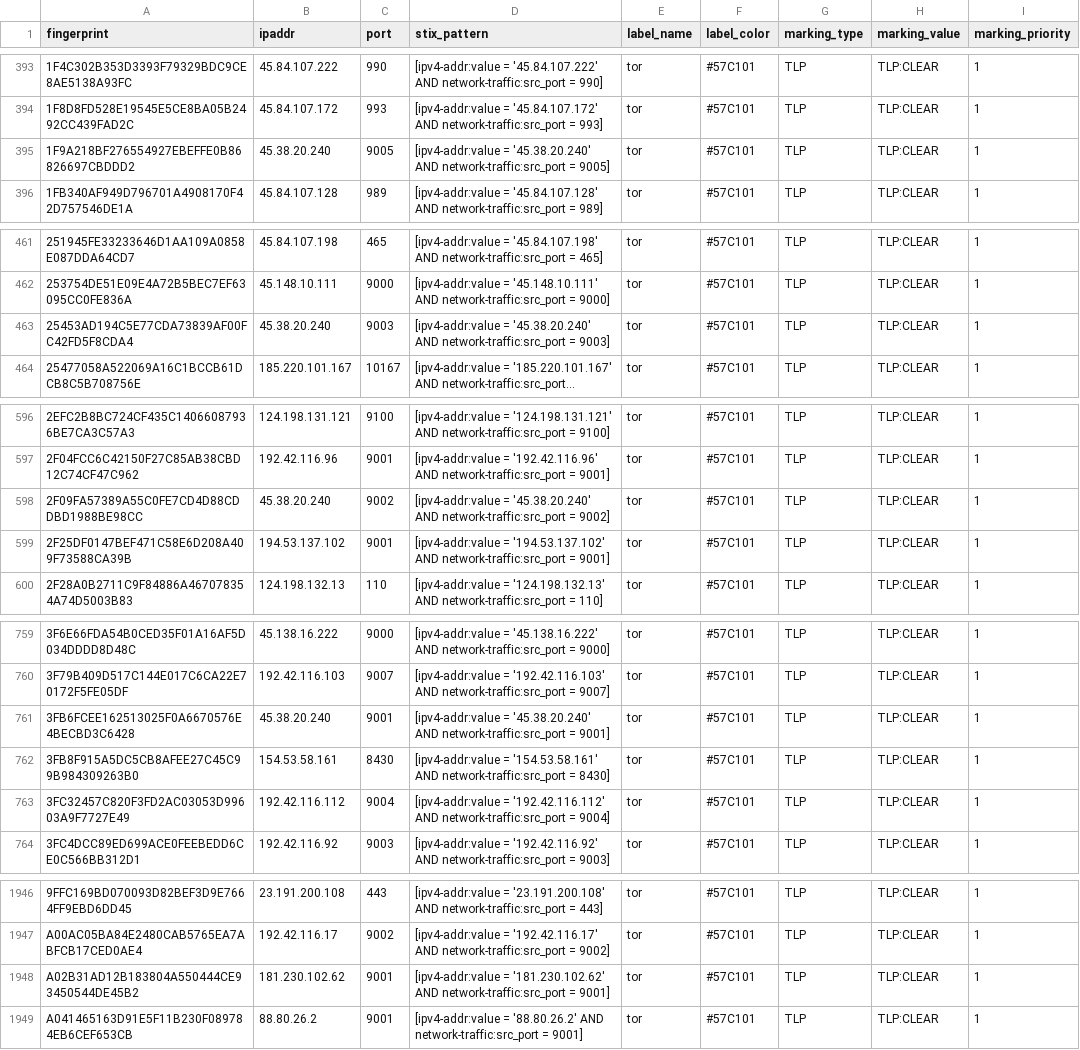
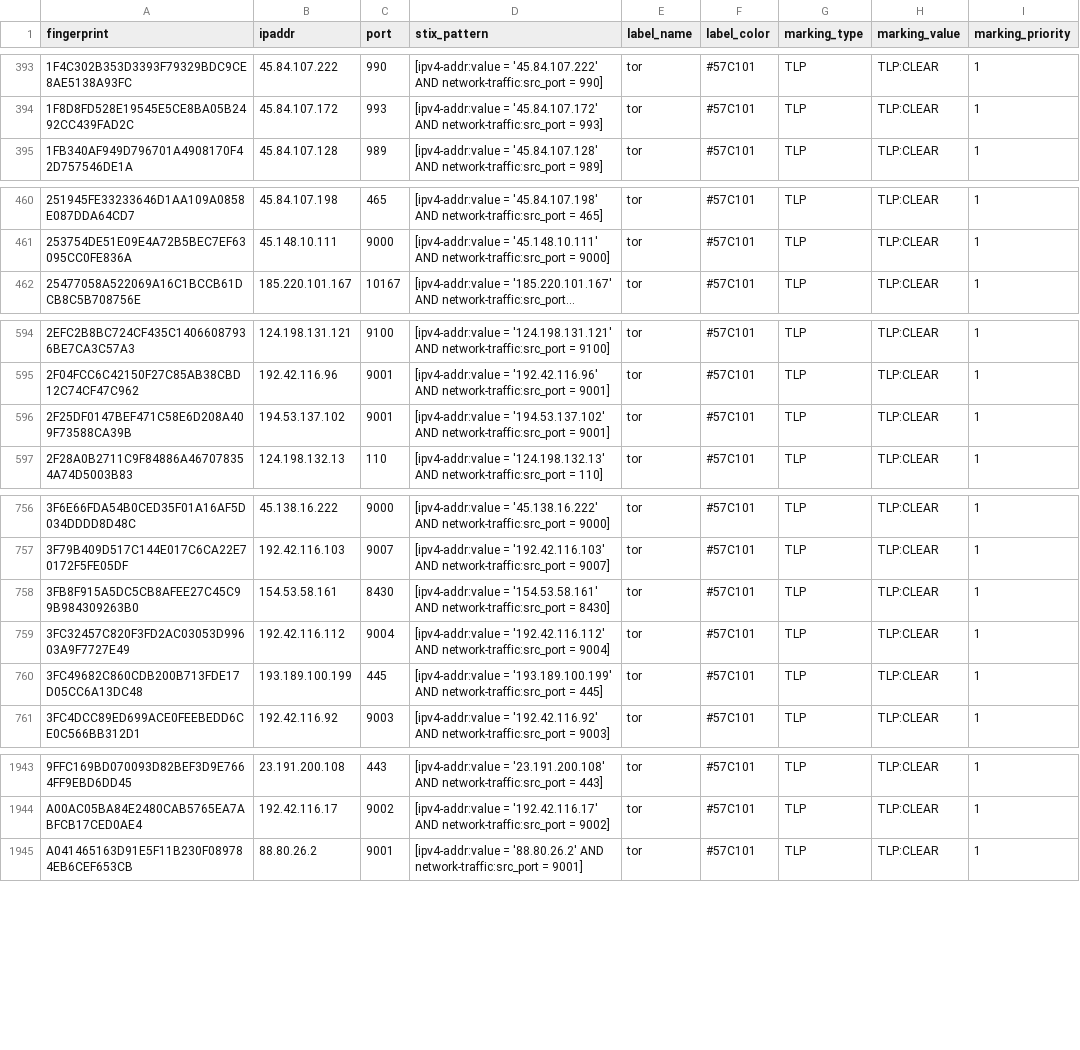
Before and after one commit to DreadFog/tor_csv_feed_opencti, a CSV file: latest.exits_v4.csv, drawn as a sheet; only a part is shown, gaps mark what is left out; long unchanged cells end in …; removed rows and columns are numbered as before the commit, all else as after; the diff covers the shown part only; the diff names each change by its address in the sheet, - before the commit and + after, or states it on an @@ line.

```diff
--- a/latest.exits_v4.csv
+++ b/latest.exits_v4.csv
-row 395: 1F9A218BF276554927EBEFFE0B86826697CBDDD2 | 45.38.20.240 | 9005 | [ipv4-addr:value = '45.38.20.240' AND network-traffic:src_port = 9005] | tor | #57C101 | TLP | TLP:CLEAR | 1
-row 463: 25453AD194C5E77CDA73839AF00FC42FD5F8CDA4 | 45.38.20.240 | 9003 | [ipv4-addr:value = '45.38.20.240' AND network-traffic:src_port = 9003] | tor | #57C101 | TLP | TLP:CLEAR | 1
-row 598: 2F09FA57389A55C0FE7CD4D88CDDBD1988BE98CC | 45.38.20.240 | 9002 | [ipv4-addr:value = '45.38.20.240' AND network-traffic:src_port = 9002] | tor | #57C101 | TLP | TLP:CLEAR | 1
-row 761: 3FB6FCEE162513025F0A6670576E4BECBD3C6428 | 45.38.20.240 | 9001 | [ipv4-addr:value = '45.38.20.240' AND network-traffic:src_port = 9001] | tor | #57C101 | TLP | TLP:CLEAR | 1
+row 760: 3FC49682C860CDB200B713FDE17D05CC6A13DC48 | 193.189.100.199 | 445 | [ipv4-addr:value = '193.189.100.199' AND network-traffic:src_port = 445] | tor | #57C101 | TLP | TLP:CLEAR | 1
-row 1948: A02B31AD12B183804A550444CE93450544DE45B2 | 181.230.102.62 | 9001 | [ipv4-addr:value = '181.230.102.62' AND network-traffic:src_port = 9001] | tor | #57C101 | TLP | TLP:CLEAR | 1
```
Also changed, not shown: 1 added row and 1 removed row elsewhere in this file, latest.all_v6.csv, latest.exits_v6.csv, 3 other files.
